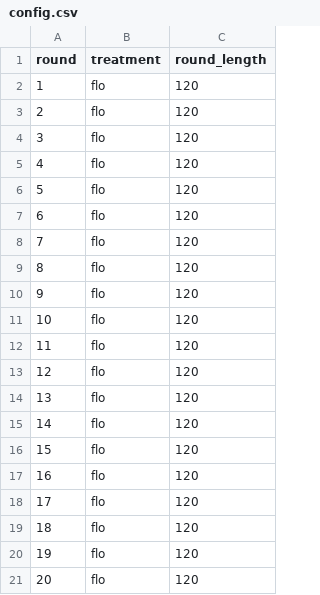
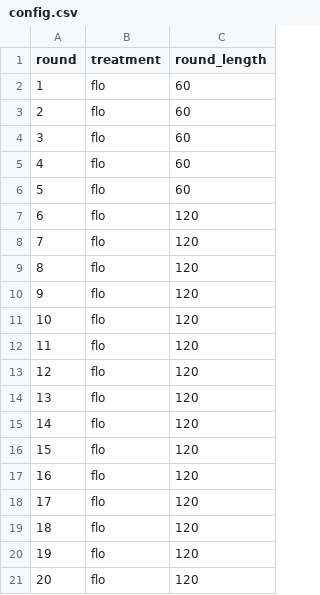
Before and after one commit to Zhangxi-Lam/flow_market_deploy, a CSV file: flow_market/config/config.csv, drawn as a sheet.

```diff
--- a/flow_market/config/config.csv
+++ b/flow_market/config/config.csv
@@ -1,7 +1,7 @@
 round,treatment,round_length
-1,flo,120
-2,flo,120
-3,flo,120
-4,flo,120
-5,flo,120
+1,flo,60
+2,flo,60
+3,flo,60
+4,flo,60
+5,flo,60
 6,flo,120
```
Also changed, not shown: 5 other files.
